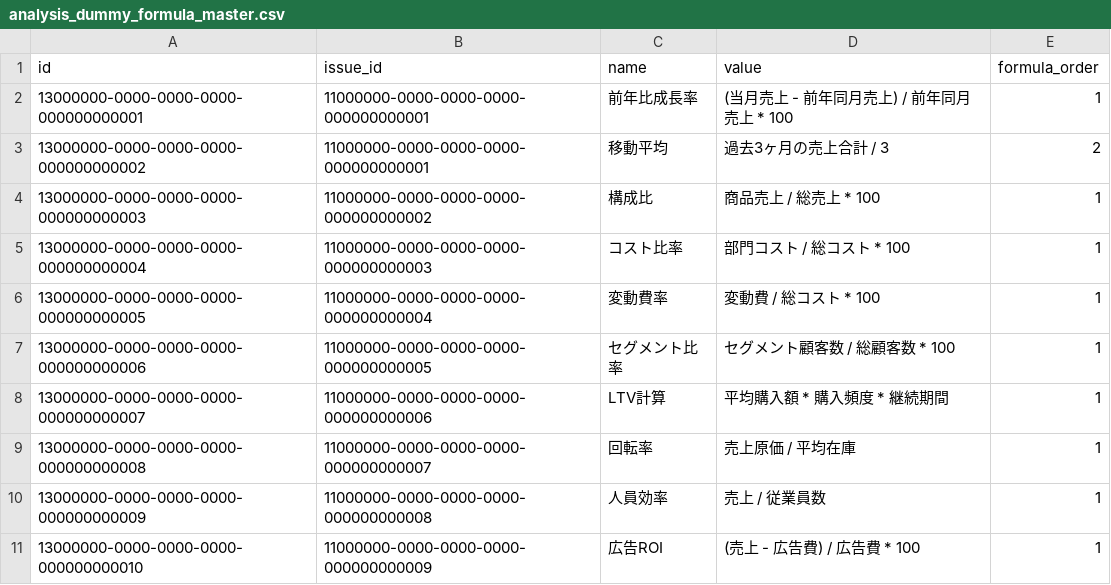
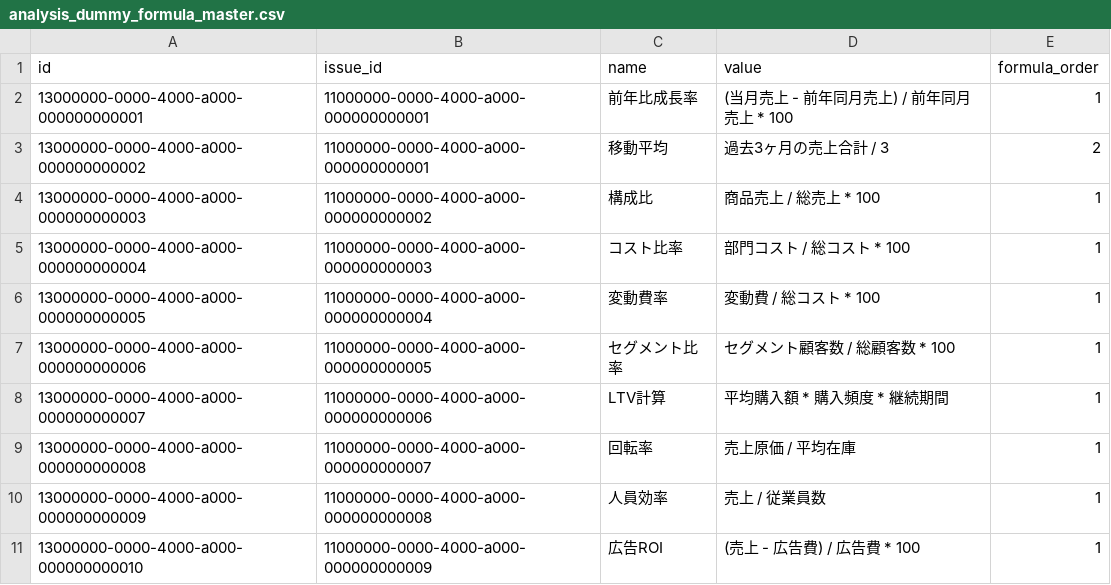
Before and after one commit to nomura-koshiro/genai-app-docs, a CSV file: src/app/seeds/data/master/analysis_dummy_formula_master.csv, drawn as a sheet.

```diff
--- a/src/app/seeds/data/master/analysis_dummy_formula_master.csv
+++ b/src/app/seeds/data/master/analysis_dummy_formula_master.csv
@@ -1,11 +1,11 @@
 id,issue_id,name,value,formula_order
-13000000-0000-0000-0000-000000000001,11000000-0000-0000-0000-000000000001,前年比成長率,(当月売上 - 前年同月売上) / 前年同月売上 * 100,1
-13000000-0000-0000-0000-000000000002,11000000-0000-0000-0000-000000000001,移動平均,過去3ヶ月の売上合計 / 3,2
-13000000-0000-0000-0000-000000000003,11000000-0000-0000-0000-000000000002,構成比,商品売上 / 総売上 * 100,1
-13000000-0000-0000-0000-000000000004,11000000-0000-0000-0000-000000000003,コスト比率,部門コスト / 総コスト * 100,1
-13000000-0000-0000-0000-000000000005,11000000-0000-0000-0000-000000000004,変動費率,変動費 / 総コスト * 100,1
-13000000-0000-0000-0000-000000000006,11000000-0000-0000-0000-000000000005,セグメント比率,セグメント顧客数 / 総顧客数 * 100,1
-13000000-0000-0000-0000-000000000007,11000000-0000-0000-0000-000000000006,LTV計算,平均購入額 * 購入頻度 * 継続期間,1
-13000000-0000-0000-0000-000000000008,11000000-0000-0000-0000-000000000007,回転率,売上原価 / 平均在庫,1
-13000000-0000-0000-0000-000000000009,11000000-0000-0000-0000-000000000008,人員効率,売上 / 従業員数,1
-13000000-0000-0000-0000-000000000010,11000000-0000-0000-0000-000000000009,広告ROI,(売上 - 広告費) / 広告費 * 100,1
+13000000-0000-4000-a000-000000000001,11000000-0000-4000-a000-000000000001,前年比成長率,(当月売上 - 前年同月売上) / 前年同月売上 * 100,1
+13000000-0000-4000-a000-000000000002,11000000-0000-4000-a000-000000000001,移動平均,過去3ヶ月の売上合計 / 3,2
+13000000-0000-4000-a000-000000000003,11000000-0000-4000-a000-000000000002,構成比,商品売上 / 総売上 * 100,1
+13000000-0000-4000-a000-000000000004,11000000-0000-4000-a000-000000000003,コスト比率,部門コスト / 総コスト * 100,1
+13000000-0000-4000-a000-000000000005,11000000-0000-4000-a000-000000000004,変動費率,変動費 / 総コスト * 100,1
+13000000-0000-4000-a000-000000000006,11000000-0000-4000-a000-000000000005,セグメント比率,セグメント顧客数 / 総顧客数 * 100,1
+13000000-0000-4000-a000-000000000007,11000000-0000-4000-a000-000000000006,LTV計算,平均購入額 * 購入頻度 * 継続期間,1
+13000000-0000-4000-a000-000000000008,11000000-0000-4000-a000-000000000007,回転率,売上原価 / 平均在庫,1
+13000000-0000-4000-a000-000000000009,11000000-0000-4000-a000-000000000008,人員効率,売上 / 従業員数,1
+13000000-0000-4000-a000-000000000010,11000000-0000-4000-a000-000000000009,広告ROI,(売上 - 広告費) / 広告費 * 100,1
```
Also changed, not shown: src/app/seeds/data/master/analysis_dummy_chart_master.csv, src/app/seeds/data/master/analysis_graph_axis_master.csv, 25 other files.
